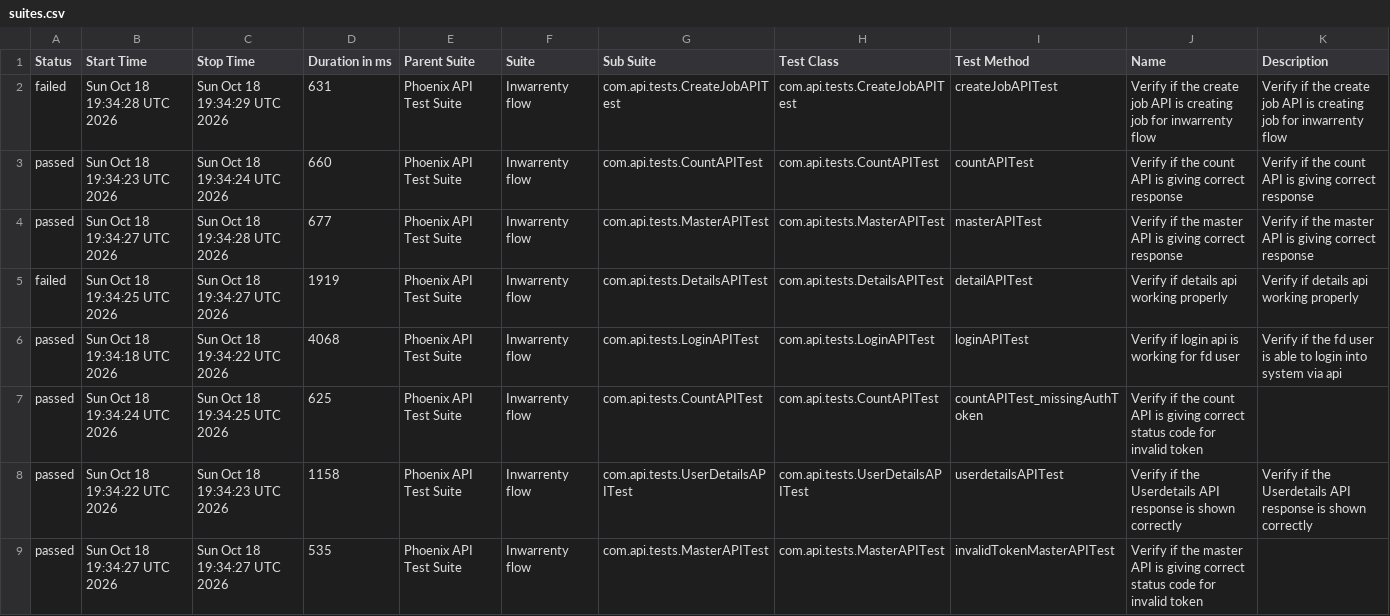
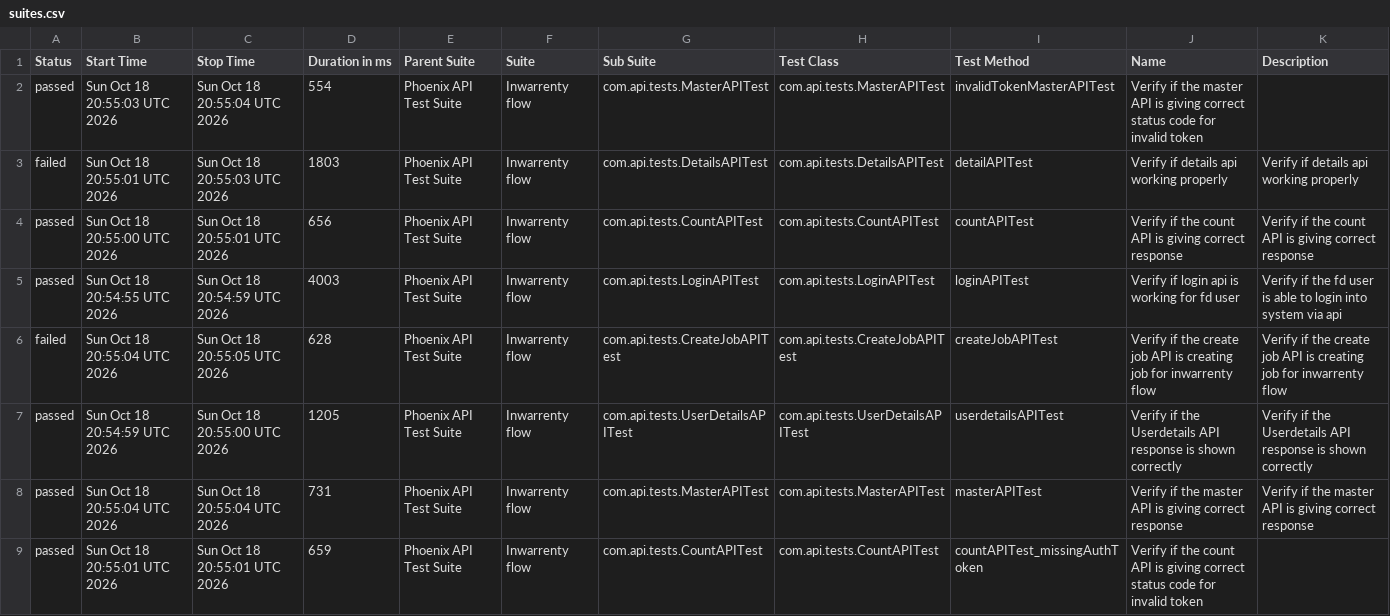
Before and after one commit to AbhijitNaik05/PhoenixTestAutomationFramework, a CSV file: data/suites.csv, drawn as a sheet.

```diff
--- a/data/suites.csv
+++ b/data/suites.csv
@@ -1,9 +1,9 @@
 "Status","Start Time","Stop Time","Duration in ms","Parent Suite","Suite","Sub Suite","Test Class","Test Method","Name","Description"
-"failed","Sun Oct 18 19:34:28 UTC 2026","Sun Oct 18 19:34:29 UTC 2026","631","Phoenix API Test Suite","Inwarrenty flow","com.api.tests.CreateJobAPITest","com.api.tests.CreateJobAPITest","createJobAPITest","Verify if the create job API is creating job for inwarrenty flow","Verify if the create job API is creating job for inwarrenty flow"
-"passed","Sun Oct 18 19:34:23 UTC 2026","Sun Oct 18 19:34:24 UTC 2026","660","Phoenix API Test Suite","Inwarrenty flow","com.api.tests.CountAPITest","com.api.tests.CountAPITest","countAPITest","Verify if the count API is giving correct response","Verify if the count API is giving correct response"
-"passed","Sun Oct 18 19:34:27 UTC 2026","Sun Oct 18 19:34:28 UTC 2026","677","Phoenix API Test Suite","Inwarrenty flow","com.api.tests.MasterAPITest","com.api.tests.MasterAPITest","masterAPITest","Verify if the master API is giving correct response","Verify if the master API is giving correct response"
-"failed","Sun Oct 18 19:34:25 UTC 2026","Sun Oct 18 19:34:27 UTC 2026","1919","Phoenix API Test Suite","Inwarrenty flow","com.api.tests.DetailsAPITest","com.api.tests.DetailsAPITest","detailAPITest","Verify if details api working properly","Verify if details api working properly"
-"passed","Sun Oct 18 19:34:18 UTC 2026","Sun Oct 18 19:34:22 UTC 2026","4068","Phoenix API Test Suite","Inwarrenty flow","com.api.tests.LoginAPITest","com.api.tests.LoginAPITest","loginAPITest","Verify if login api is working for fd user","Verify if the fd user is able to login into system via api"
-"passed","Sun Oct 18 19:34:24 UTC 2026","Sun Oct 18 19:34:25 UTC 2026","625","Phoenix API Test Suite","Inwarrenty flow","com.api.tests.CountAPITest","com.api.tests.CountAPITest","countAPITest_missingAuthToken","Verify if the count API is giving correct status code for invalid token",""
-"passed","Sun Oct 18 19:34:22 UTC 2026","Sun Oct 18 19:34:23 UTC 2026","1158","Phoenix API Test Suite","Inwarrenty flow","com.api.tests.UserDetailsAPITest","com.api.tests.UserDetailsAPITest","userdetailsAPITest","Verify if the Userdetails API response is shown correctly","Verify if the Userdetails API response is shown correctly"
-"passed","Sun Oct 18 19:34:27 UTC 2026","Sun Oct 18 19:34:27 UTC 2026","535","Phoenix API Test Suite","Inwarrenty flow","com.api.tests.MasterAPITest","com.api.tests.MasterAPITest","invalidTokenMasterAPITest","Verify if the master API is giving correct status code for invalid token",""
+"passed","Sun Oct 18 20:55:03 UTC 2026","Sun Oct 18 20:55:04 UTC 2026","554","Phoenix API Test Suite","Inwarrenty flow","com.api.tests.MasterAPITest","com.api.tests.MasterAPITest","invalidTokenMasterAPITest","Verify if the master API is giving correct status code for invalid token",""
+"failed","Sun Oct 18 20:55:01 UTC 2026","Sun Oct 18 20:55:03 UTC 2026","1803","Phoenix API Test Suite","Inwarrenty flow","com.api.tests.DetailsAPITest","com.api.tests.DetailsAPITest","detailAPITest","Verify if details api working properly","Verify if details api working properly"
+"passed","Sun Oct 18 20:55:00 UTC 2026","Sun Oct 18 20:55:01 UTC 2026","656","Phoenix API Test Suite","Inwarrenty flow","com.api.tests.CountAPITest","com.api.tests.CountAPITest","countAPITest","Verify if the count API is giving correct response","Verify if the count API is giving correct response"
+"passed","Sun Oct 18 20:54:55 UTC 2026","Sun Oct 18 20:54:59 UTC 2026","4003","Phoenix API Test Suite","Inwarrenty flow","com.api.tests.LoginAPITest","com.api.tests.LoginAPITest","loginAPITest","Verify if login api is working for fd user","Verify if the fd user is able to login into system via api"
+"failed","Sun Oct 18 20:55:04 UTC 2026","Sun Oct 18 20:55:05 UTC 2026","628","Phoenix API Test Suite","Inwarrenty flow","com.api.tests.CreateJobAPITest","com.api.tests.CreateJobAPITest","createJobAPITest","Verify if the create job API is creating job for inwarrenty flow","Verify if the create job API is creating job for inwarrenty flow"
+"passed","Sun Oct 18 20:54:59 UTC 2026","Sun Oct 18 20:55:00 UTC 2026","1205","Phoenix API Test Suite","Inwarrenty flow","com.api.tests.UserDetailsAPITest","com.api.tests.UserDetailsAPITest","userdetailsAPITest","Verify if the Userdetails API response is shown correctly","Verify if the Userdetails API response is shown correctly"
+"passed","Sun Oct 18 20:55:04 UTC 2026","Sun Oct 18 20:55:04 UTC 2026","731","Phoenix API Test Suite","Inwarrenty flow","com.api.tests.MasterAPITest","com.api.tests.MasterAPITest","masterAPITest","Verify if the master API is giving correct response","Verify if the master API is giving correct response"
+"passed","Sun Oct 18 20:55:01 UTC 2026","Sun Oct 18 20:55:01 UTC 2026","659","Phoenix API Test Suite","Inwarrenty flow","com.api.tests.CountAPITest","com.api.tests.CountAPITest","countAPITest_missingAuthToken","Verify if the count API is giving correct status code for invalid token",""
```
Also changed, not shown: data/behaviors.csv, 50 other files.
